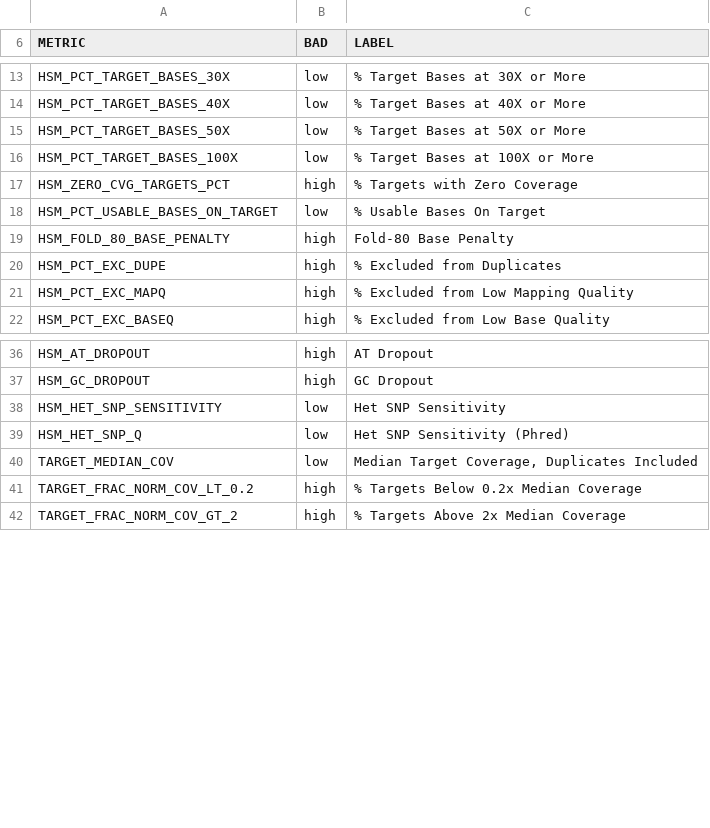
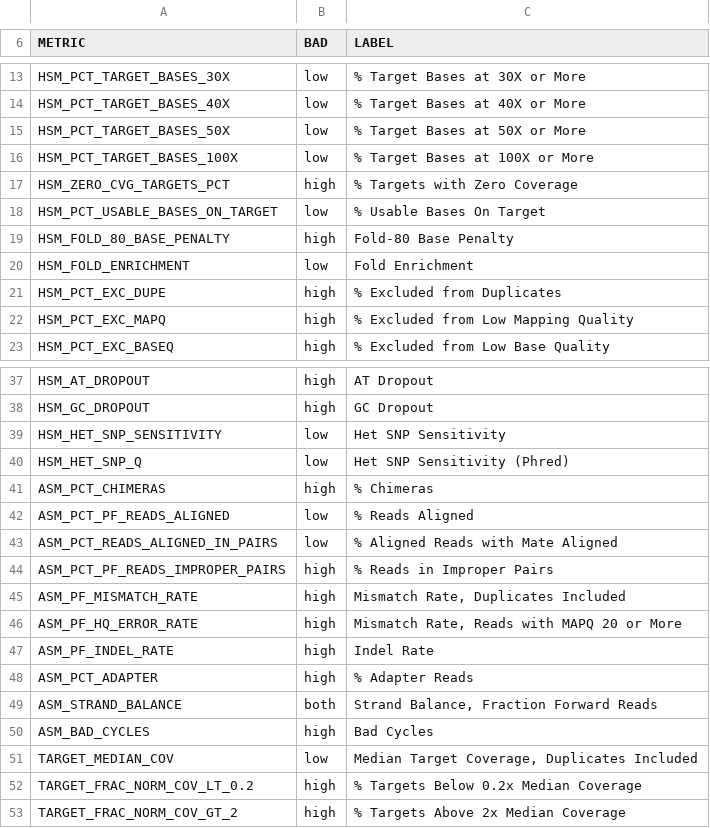
Before and after one commit to soccin/adagio, a TSV file: scripts/rsrc/metricInfo.tsv, drawn as a sheet; only a part is shown, gaps mark what is left out; the diff names each change by its address in the sheet, - before the commit and + after, or states it on an @@ line.

```diff
--- a/scripts/rsrc/metricInfo.tsv
+++ b/scripts/rsrc/metricInfo.tsv
+row 20: HSM_FOLD_ENRICHMENT | low | Fold Enrichment
+row 41: ASM_PCT_CHIMERAS | high | % Chimeras
+row 42: ASM_PCT_PF_READS_ALIGNED | low | % Reads Aligned
+row 43: ASM_PCT_READS_ALIGNED_IN_PAIRS | low | % Aligned Reads with Mate Aligned
+row 44: ASM_PCT_PF_READS_IMPROPER_PAIRS | high | % Reads in Improper Pairs
+row 45: ASM_PF_MISMATCH_RATE | high | Mismatch Rate, Duplicates Included
+row 46: ASM_PF_HQ_ERROR_RATE | high | Mismatch Rate, Reads with MAPQ 20 or More
+row 47: ASM_PF_INDEL_RATE | high | Indel Rate
+row 48: ASM_PCT_ADAPTER | high | % Adapter Reads
+row 49: ASM_STRAND_BALANCE | both | Strand Balance, Fraction Forward Reads
+row 50: ASM_BAD_CYCLES | high | Bad Cycles
```
Also changed, not shown: 4 other files.
